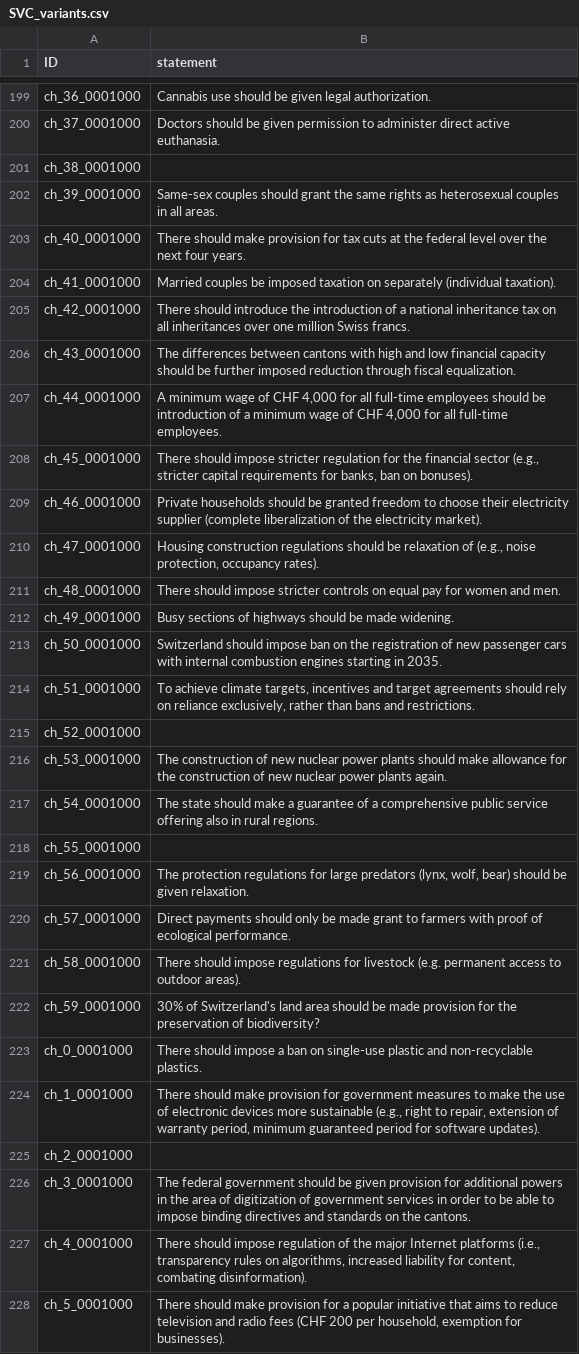
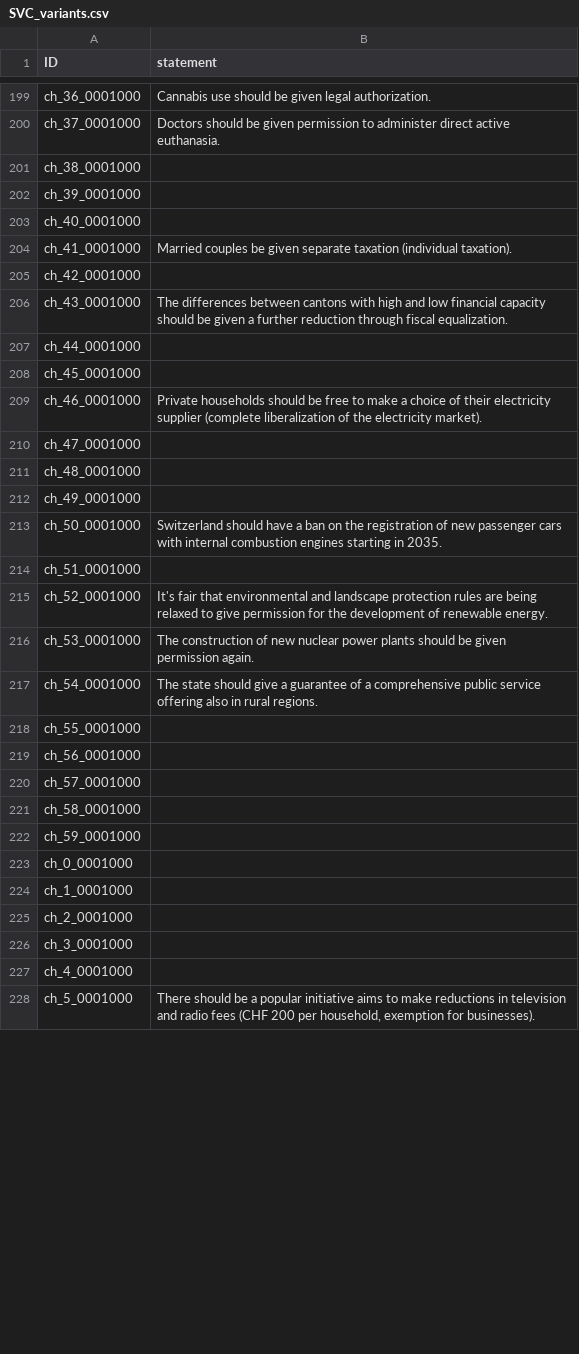
Before and after one commit to nobody294/huangln, a CSV file: data/SVC_variants.csv, drawn as a sheet; only a part is shown, gaps mark what is left out; the diff covers the shown part only.

Commit message:
update for SVC_variants

```diff
--- a/data/SVC_variants.csv
+++ b/data/SVC_variants.csv
@@ -201,28 +201,28 @@ ch_37_0001000,Doctors should be given permission to administer direct active eut
 ch_38_0001000,
-ch_39_0001000,Same-sex couples should grant the same rights as heterosexual couples in all areas.
-ch_40_0001000,There should make provision for tax cuts at the federal level over the next four years.
-ch_41_0001000,Married couples be imposed taxation on separately (individual taxation).
-ch_42_0001000,There should introduce the introduction of a national inheritance tax on all inheritances over one million Swiss francs.
-ch_43_0001000,The differences between cantons with high and low financial capacity should be further imposed reduction through fiscal equalization.
-ch_44_0001000,"A minimum wage of CHF 4,000 for all full-time employees should be introduction of a minimum wage of CHF 4,000 for all full-time employees."
-ch_45_0001000,"There should impose stricter regulation for the financial sector (e.g., stricter capital requirements for banks, ban on bonuses)."
-ch_46_0001000,Private households should be granted freedom to choose their electricity supplier (complete liberalization of the electricity market).
-ch_47_0001000,"Housing construction regulations should be relaxation of (e.g., noise protection, occupancy rates)."
-ch_48_0001000,There should impose stricter controls on equal pay for women and men.
-ch_49_0001000,Busy sections of highways should be made widening.
-ch_50_0001000,Switzerland should impose ban on the registration of new passenger cars with internal combustion engines starting in 2035.
-ch_51_0001000,"To achieve climate targets, incentives and target agreements should rely on reliance exclusively, rather than bans and restrictions."
-ch_52_0001000,
-ch_53_0001000,The construction of new nuclear power plants should make allowance for the construction of new nuclear power plants again.
-ch_54_0001000,The state should make a guarantee of a comprehensive public service offering also in rural regions.
+ch_39_0001000,
+ch_40_0001000,
+ch_41_0001000,Married couples be given separate taxation (individual taxation).
+ch_42_0001000,
+ch_43_0001000,The differences between cantons with high and low financial capacity should be given a further reduction through fiscal equalization.
+ch_44_0001000,
+ch_45_0001000,
+ch_46_0001000,Private households should be free to make a choice of their electricity supplier (complete liberalization of the electricity market).
+ch_47_0001000,
+ch_48_0001000,
+ch_49_0001000,
+ch_50_0001000,Switzerland should have a ban on the registration of new passenger cars with internal combustion engines starting in 2035.
+ch_51_0001000,
+ch_52_0001000,It's fair that environmental and landscape protection rules are being relaxed to give permission for the development of renewable energy.
+ch_53_0001000,The construction of new nuclear power plants should be given permission again.
+ch_54_0001000,The state should give a guarantee of a comprehensive public service offering also in rural regions.
 ch_55_0001000,
-ch_56_0001000,"The protection regulations for large predators (lynx, wolf, bear) should be given relaxation."
-ch_57_0001000,Direct payments should only be made grant to farmers with proof of ecological performance.
-ch_58_0001000,There should impose regulations for livestock (e.g. permanent access to outdoor areas).
-ch_59_0001000,30% of Switzerland's land area should be made provision for the preservation of biodiversity?
-ch_0_0001000,There should impose a ban on single-use plastic and non-recyclable plastics.
-ch_1_0001000,"There should make provision for government measures to make the use of electronic devices more sustainable (e.g., right to repair, extension of warranty period, minimum guaranteed period for software updates)."
+ch_56_0001000,
+ch_57_0001000,
+ch_58_0001000,
+ch_59_0001000,
+ch_0_0001000,
+ch_1_0001000,
 ch_2_0001000,
-ch_3_0001000,The federal government should be given provision for additional powers in the area of digitization of government services in order to be able to impose binding directives and standards on the cantons.
-ch_4_0001000,"There should impose regulation of the major Internet platforms (i.e., transparency rules on algorithms, increased liability for content, combating disinformation)."
-ch_5_0001000,"There should make provision for a popular initiative that aims to reduce television and radio fees (CHF 200 per household, exemption for businesses)."
+ch_3_0001000,
+ch_4_0001000,
+ch_5_0001000,"There should be a popular initiative aims to make reductions in television and radio fees (CHF 200 per household, exemption for businesses)."
```
Also changed, not shown: 15 edited cells elsewhere in this file.
